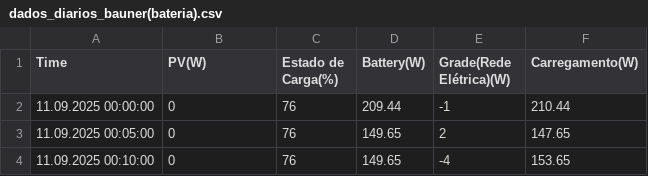
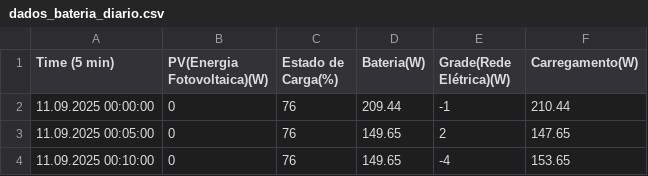
Before and after one commit to enzocerneviva/EnergyTime, a CSV file: backend/basesDeDados/dados_bateria_diario.csv (was backend/basesDeDados/dados_diarios_bauner(bateria).csv), drawn as a sheet; only a part is shown.

Commit message:
Update and rename dados_diarios_bauner(bateria).csv to dados_bateria_diario.csv

```diff
--- a/backend/basesDeDados/dados_diarios_bauner(bateria).csv
+++ b/backend/basesDeDados/dados_bateria_diario.csv
@@ -1,2 +1,2 @@
-Time,PV(W),Estado de Carga(%),Battery(W),Grade(Rede Elétrica)(W),Carregamento(W)
+Time (5 min),PV(Energia Fotovoltaica)(W),Estado de Carga(%),Bateria(W),Grade(Rede Elétrica)(W),Carregamento(W)
 11.09.2025 00:00:00,0,76,209.44,-1,210.44
```
